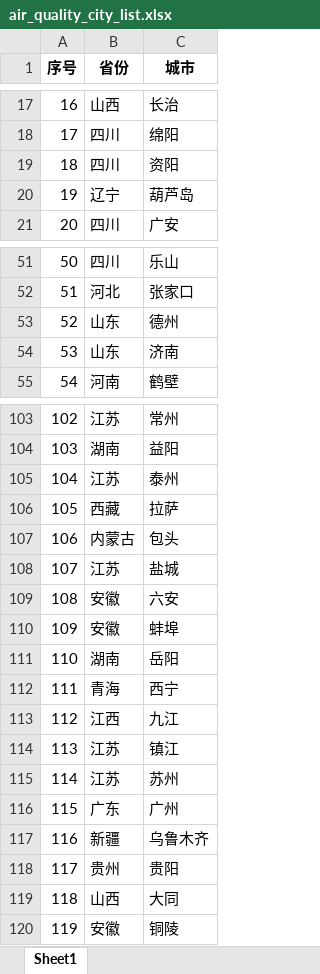
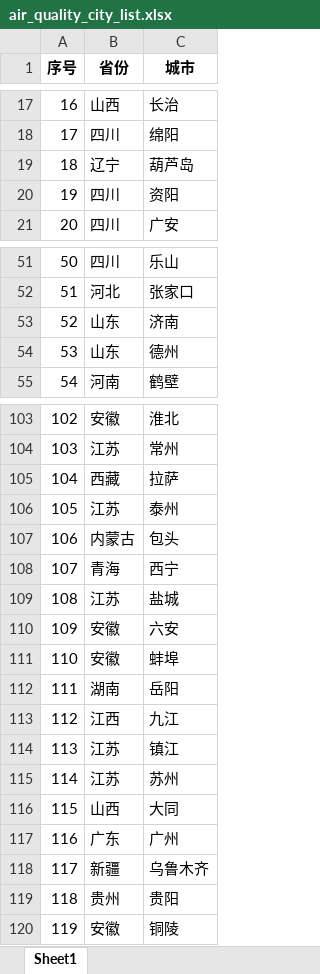
Before and after one commit to steveukuk/akshare_dataviewer, an Excel workbook: data/air_quality_city_list.xlsx, sheet Sheet1, drawn as a sheet; only a part is shown, gaps mark what is left out; values as stored, in another font and other column widths than the file's, no borders; the diff covers the shown part only; the diff names each change by its address in the sheet, - before the commit and + after, or states it on an @@ line.

```diff
--- a/data/air_quality_city_list.xlsx (sheet Sheet1)
+++ b/data/air_quality_city_list.xlsx (sheet Sheet1)
-B19 (省份): 四川
+B19 (省份): 辽宁
-C19 (城市): 资阳
+C19 (城市): 葫芦岛
-B20 (省份): 辽宁
+B20 (省份): 四川
-C20 (城市): 葫芦岛
+C20 (城市): 资阳
-C53 (城市): 德州
+C53 (城市): 济南
-C54 (城市): 济南
+C54 (城市): 德州
-B103 (省份): 江苏
+B103 (省份): 安徽
-C103 (城市): 常州
+C103 (城市): 淮北
-B104 (省份): 湖南
+B104 (省份): 江苏
-C104 (城市): 益阳
+C104 (城市): 常州
-B105 (省份): 江苏
+B105 (省份): 西藏
-C105 (城市): 泰州
+C105 (城市): 拉萨
-B106 (省份): 西藏
+B106 (省份): 江苏
-C106 (城市): 拉萨
+C106 (城市): 泰州
-B108 (省份): 江苏
+B108 (省份): 青海
-C108 (城市): 盐城
+C108 (城市): 西宁
-B109 (省份): 安徽
+B109 (省份): 江苏
-C109 (城市): 六安
+C109 (城市): 盐城
-C110 (城市): 蚌埠
+C110 (城市): 六安
-B111 (省份): 湖南
+B111 (省份): 安徽
-C111 (城市): 岳阳
+C111 (城市): 蚌埠
-B112 (省份): 青海
+B112 (省份): 湖南
-C112 (城市): 西宁
+C112 (城市): 岳阳
-B116 (省份): 广东
+B116 (省份): 山西
-C116 (城市): 广州
+C116 (城市): 大同
-B117 (省份): 新疆
+B117 (省份): 广东
-C117 (城市): 乌鲁木齐
+C117 (城市): 广州
-B118 (省份): 贵州
+B118 (省份): 新疆
-C118 (城市): 贵阳
+C118 (城市): 乌鲁木齐
-B119 (省份): 山西
+B119 (省份): 贵州
-C119 (城市): 大同
+C119 (城市): 贵阳
```
Also changed, not shown: 103 edited cells elsewhere in this sheet, config/operation_menu.xlsx, data/china_amc_list_EM.xlsx, 4 other files.
